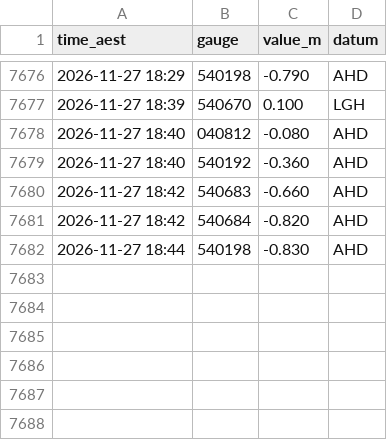
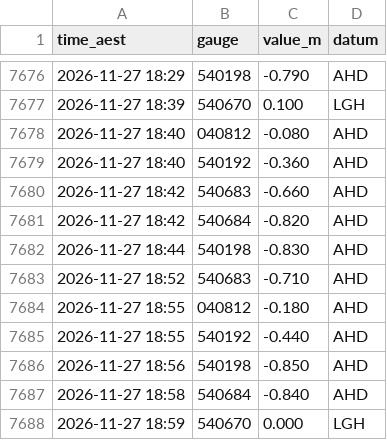
Before and after one commit to RowanP4069/Brisbane-River-tides, a CSV file: bom/2026-11.csv, drawn as a sheet; only a part is shown, gaps mark what is left out; the diff names each change by its address in the sheet, - before the commit and + after, or states it on an @@ line.

Commit message:
Collect BoM + Bar 2026-11-27 19:17 AEST (OptiPlex)

```diff
--- a/bom/2026-11.csv
+++ b/bom/2026-11.csv
+row 7683: 2026-11-27 18:52 | 540683 | -0.710 | AHD
+row 7684: 2026-11-27 18:55 | 040812 | -0.180 | AHD
+row 7685: 2026-11-27 18:55 | 540192 | -0.440 | AHD
+row 7686: 2026-11-27 18:56 | 540198 | -0.850 | AHD
+row 7687: 2026-11-27 18:58 | 540684 | -0.840 | AHD
+row 7688: 2026-11-27 18:59 | 540670 | 0.000 | LGH
```
